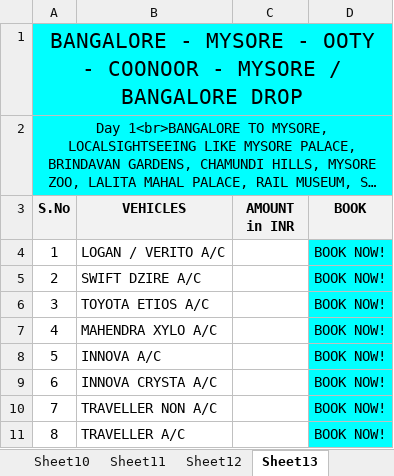
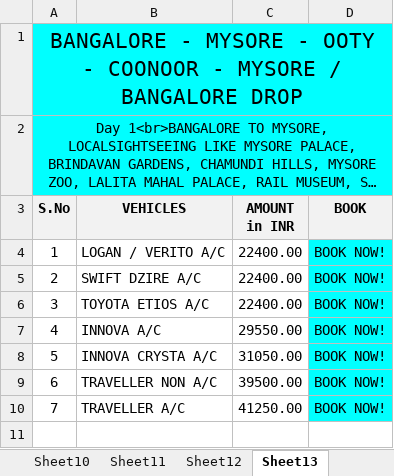
Before and after one commit to candystoregame/ootytaxi, an Excel workbook: assets/dataFiles/Five Days Tour Packages.xlsx, sheet Sheet13, drawn as a sheet; long unchanged cells end in …; values as stored, in another font and other column widths than the file's, no borders; removed rows and columns are numbered as before the commit, all else as after; the diff names each change by its address in the sheet, - before the commit and + after, or states it on an @@ line.

```diff
--- a/assets/dataFiles/Five Days Tour Packages.xlsx (sheet Sheet13)
+++ b/assets/dataFiles/Five Days Tour Packages.xlsx (sheet Sheet13)
-C4:C6 (AMOUNT in INR): (empty)
+C4:C6 (AMOUNT in INR): 22400.00
-row 7: 4 | MAHENDRA XYLO A/C |  | BOOK NOW!
@@ column A (S.No) renumbered from row 7 down @@
-C7 (AMOUNT in INR): (empty)
+C7 (AMOUNT in INR): 29550.00
-C8 (AMOUNT in INR): (empty)
+C8 (AMOUNT in INR): 31050.00
-C9 (AMOUNT in INR): (empty)
+C9 (AMOUNT in INR): 39500.00
-C10 (AMOUNT in INR): (empty)
+C10 (AMOUNT in INR): 41250.00
```
Also changed, not shown: sheet Sheet6, sheet Sheet4, sheet Sheet9, sheet Sheet10, sheet Sheet11, sheet Sheet12, 12 more sheets, assets/dataFiles/Four Days Tour Packages.xlsx, assets/dataFiles/Seven Days Tour Packages.xlsx, 2 other files.
